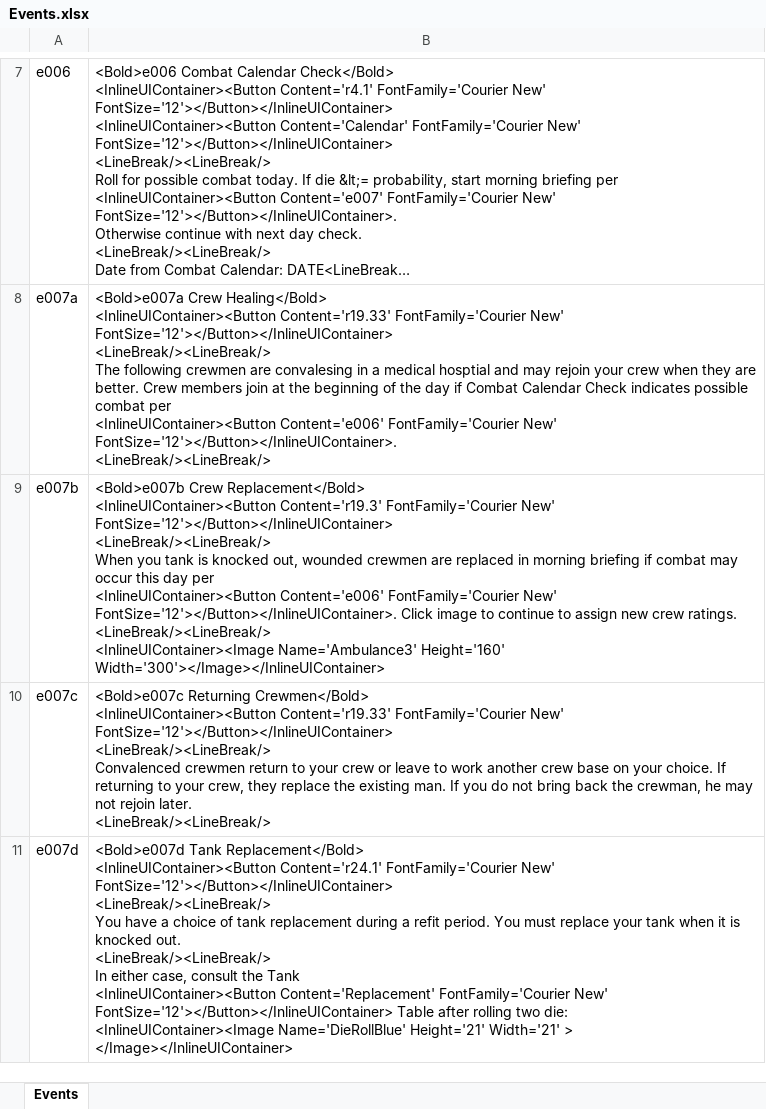
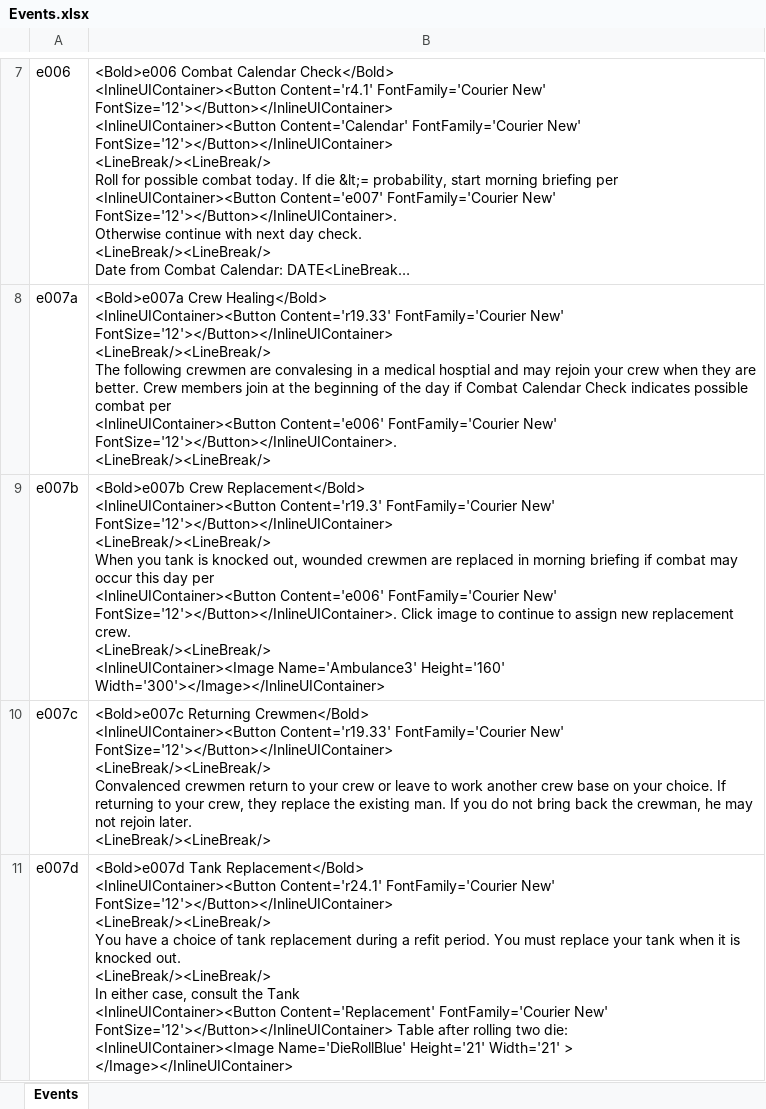
Before and after one commit to happysulla/PattonsBest, an Excel workbook: DesignDocs/Events.xlsx, sheet Events, drawn as a sheet; only a part is shown, gaps mark what is left out; long unchanged cells end in …; values as stored, in another font and other column widths than the file's, no borders; ↵ is a line break in a cell; the diff covers the shown part only; the diff names each change by its address in the sheet, - before the commit and + after, or states it on an @@ line.

```diff
--- a/DesignDocs/Events.xlsx (sheet Events)
+++ b/DesignDocs/Events.xlsx (sheet Events)
-B9: …assign new crew ratings. ↵ <LineBreak/><LineBreak/> ↵ <InlineUIContainer><Image…
+B9: …assign new replacement crew. ↵ <LineBreak/><LineBreak/> ↵ <InlineUIContainer><Image…
```
Also changed, not shown: 1 edited cell elsewhere in this sheet, 9 other files.
